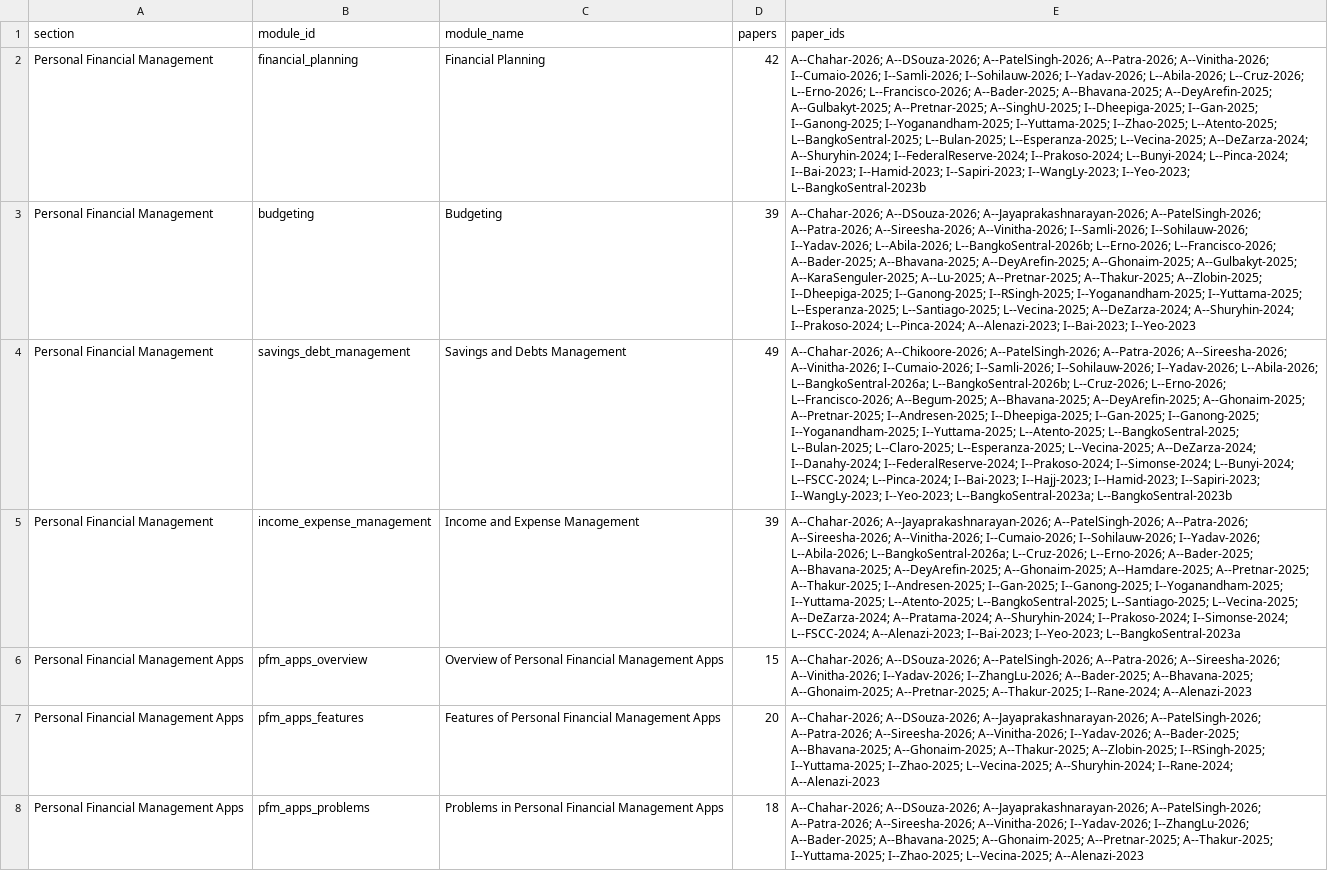
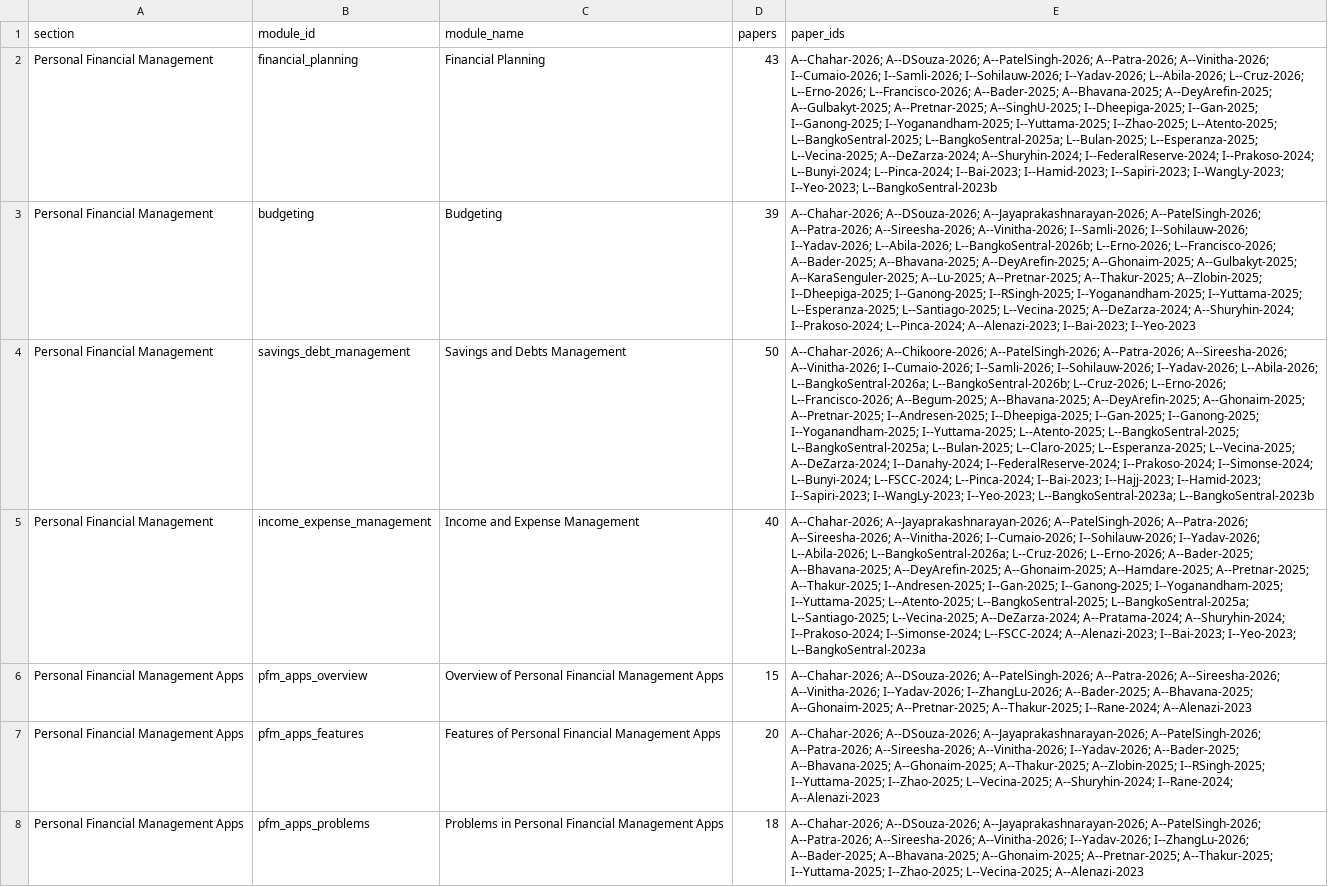
Before and after one commit to VibeCoders-3DCSAD/BUDI-Literature, a CSV file: review/data/themes.csv, drawn as a sheet; only a part is shown; the diff covers the shown part only; the diff names each change by its address in the sheet, - before the commit and + after, or states it on an @@ line.

```diff
--- a/review/data/themes.csv
+++ b/review/data/themes.csv
-D2 (papers): 42
+D2 (papers): 43
-E2 (paper_ids): …L--Atento-2025; L--BangkoSentral-2025; L--Bulan-2025; L--Esperanza-2025;…
+E2 (paper_ids): …L--Atento-2025; L--BangkoSentral-2025; L--BangkoSentral-2025a; L--Bulan-2025; L--Esperanza-2025;…
-D4 (papers): 49
+D4 (papers): 50
-E4 (paper_ids): …L--Atento-2025; L--BangkoSentral-2025; L--Bulan-2025; L--Claro-2025;…
+E4 (paper_ids): …L--Atento-2025; L--BangkoSentral-2025; L--BangkoSentral-2025a; L--Bulan-2025; L--Claro-2025;…
-D5 (papers): 39
+D5 (papers): 40
-E5 (paper_ids): …L--Atento-2025; L--BangkoSentral-2025; L--Santiago-2025; L--Vecina-2025;…
+E5 (paper_ids): …L--Atento-2025; L--BangkoSentral-2025; L--BangkoSentral-2025a; L--Santiago-2025; L--Vecina-2025;…
```
Also changed, not shown: 12 edited cells elsewhere in this file, review/data/effects.csv, review/data/quotes.csv, 34 other files.
